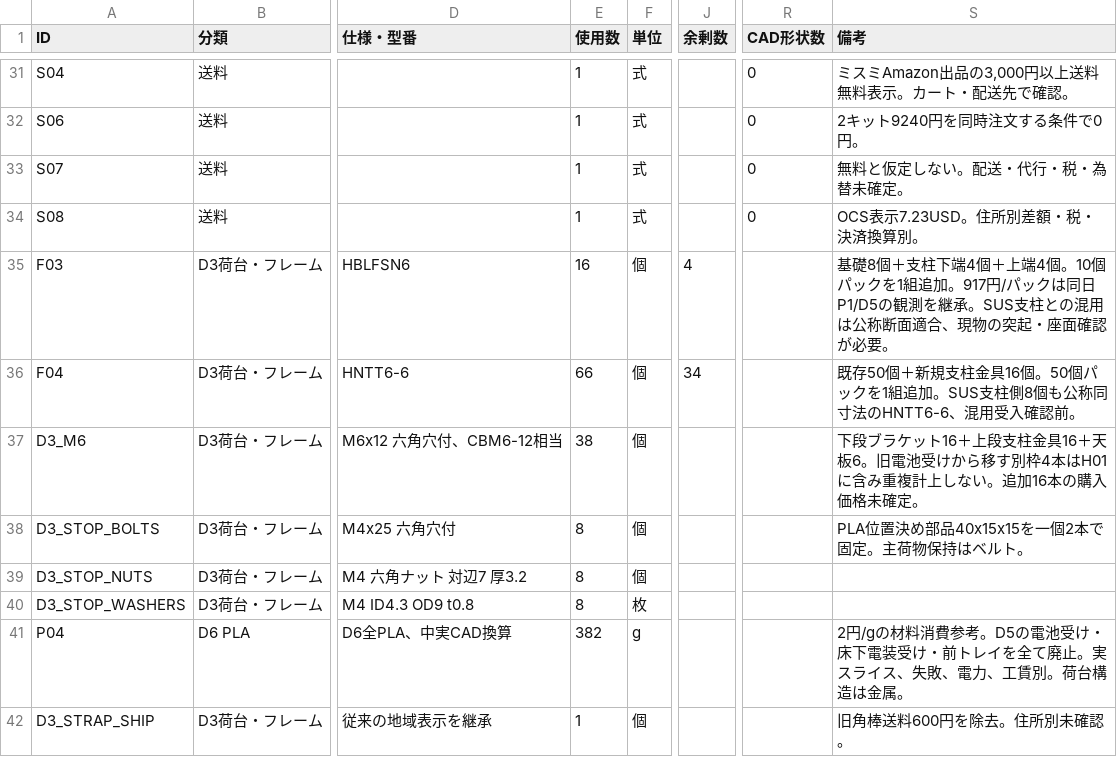
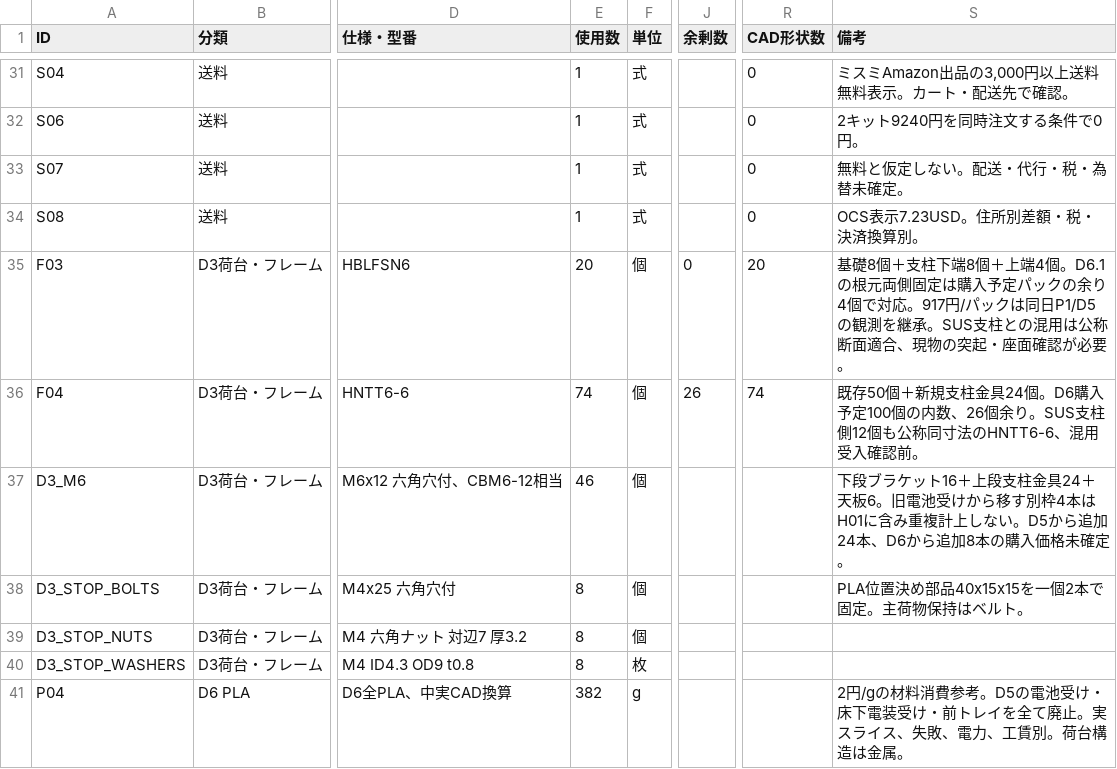
Before and after one commit to sige0002/amr-pj, a CSV file: cad/amr07/two-story/BOM.csv, drawn as a sheet; only a part is shown, gaps mark what is left out; the shorter side is filled out with more unchanged rows; the diff covers the shown part only; the diff names each change by its address in the sheet, - before the commit and + after, or states it on an @@ line.

```diff
--- a/cad/amr07/two-story/BOM.csv
+++ b/cad/amr07/two-story/BOM.csv
-E35 (使用数): 16
+E35 (使用数): 20
-J35 (余剰数): 4
+J35 (余剰数): 0
-R35 (CAD形状数): (empty)
+R35 (CAD形状数): 20
-S35 (備考): …支柱下端4個＋上端4個。10個パックを1組追加。917円/…
+S35 (備考): …支柱下端8個＋上端4個。D6.1の根元両側固定は購入予定パックの余り4個で対応。917円/…
-E36 (使用数): 66
+E36 (使用数): 74
-J36 (余剰数): 34
+J36 (余剰数): 26
-R36 (CAD形状数): (empty)
+R36 (CAD形状数): 74
-S36 (備考): …支柱金具16個。50個パックを1組追加。SUS支柱側8個も公称…
+S36 (備考): …支柱金具24個。D6購入予定100個の内数、26個余り。SUS支柱側12個も公称…
-E37 (使用数): 38
+E37 (使用数): 46
-S37 (備考): …支柱金具16＋天板6。旧電池受けから移す別枠4本はH01に含み重複計上しない。追加16本の購入…
+S37 (備考): …支柱金具24＋天板6。旧電池受けから移す別枠4本はH01に含み重複計上しない。D5から追加24本、D6から追加8本の購入…
```
Also changed, not shown: 19 added rows and 11 edited cells elsewhere in this file, 49 other files.
